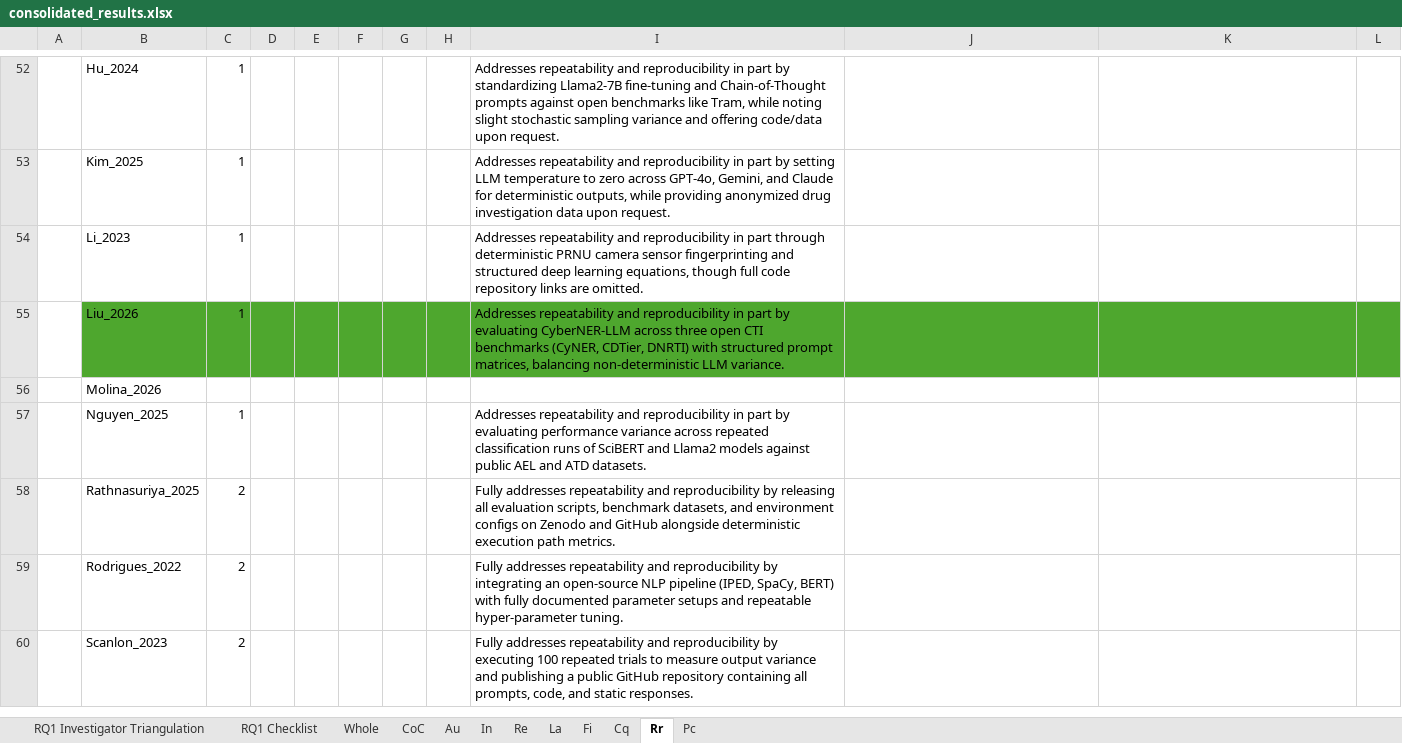
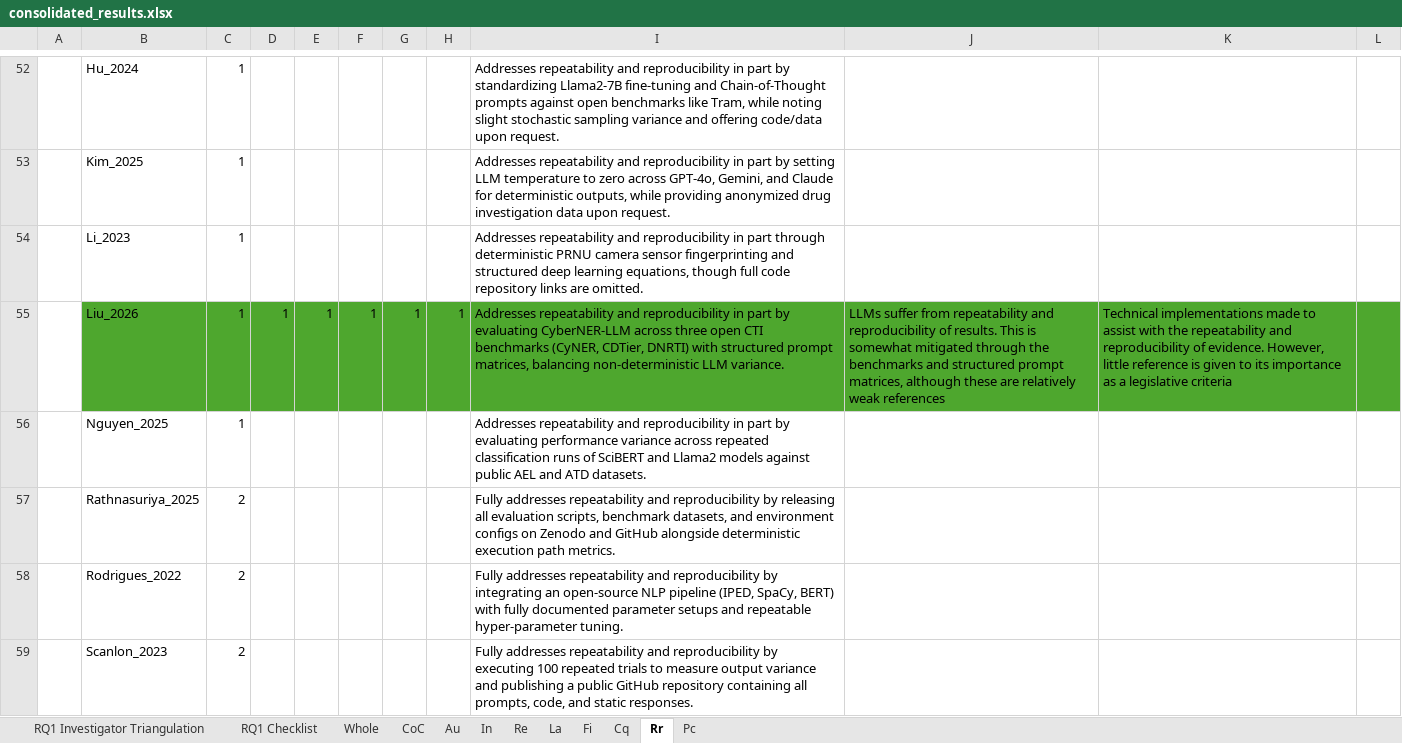
Before and after one commit to Gaulgeous/COSE_LRRC_Publication, an Excel workbook: Data/consolidated_results.xlsx, sheet Rr, drawn as a sheet; only a part is shown, gaps mark what is left out; values as stored, in another font and other column widths than the file's, no borders; conditional formats not drawn; the diff covers the shown part only; the diff names each change by its address in the sheet, - before the commit and + after, or states it on an @@ line.

```diff
--- a/Data/consolidated_results.xlsx (sheet Rr)
+++ b/Data/consolidated_results.xlsx (sheet Rr)
-D55: (empty)
+D55: 1
-E55: (empty)
+E55: 1
-F55: (empty)
+F55: 1
-G55: (empty)
+G55: 1
-H55: (empty)
+H55: 1
-J55: (empty)
+J55: LLMs suffer from repeatability and reproducibility of results. This is somewhat mitigated through the benchmarks and structured prompt matrices, although these are relatively weak references
-K55: (empty)
+K55: Technical implementations made to assist with the repeatability and reproducibility of evidence. However, little reference is given to its importance as a legislative criteria
-row 56:  | Molina_2026
```
Also changed, not shown: 84 edited cells elsewhere in this sheet, sheet Au, sheet In, sheet Pc, sheet Cq, sheet La, sheet CoC, 3 more sheets, Data/old_consolidated_results.xlsx, 5 other files.
